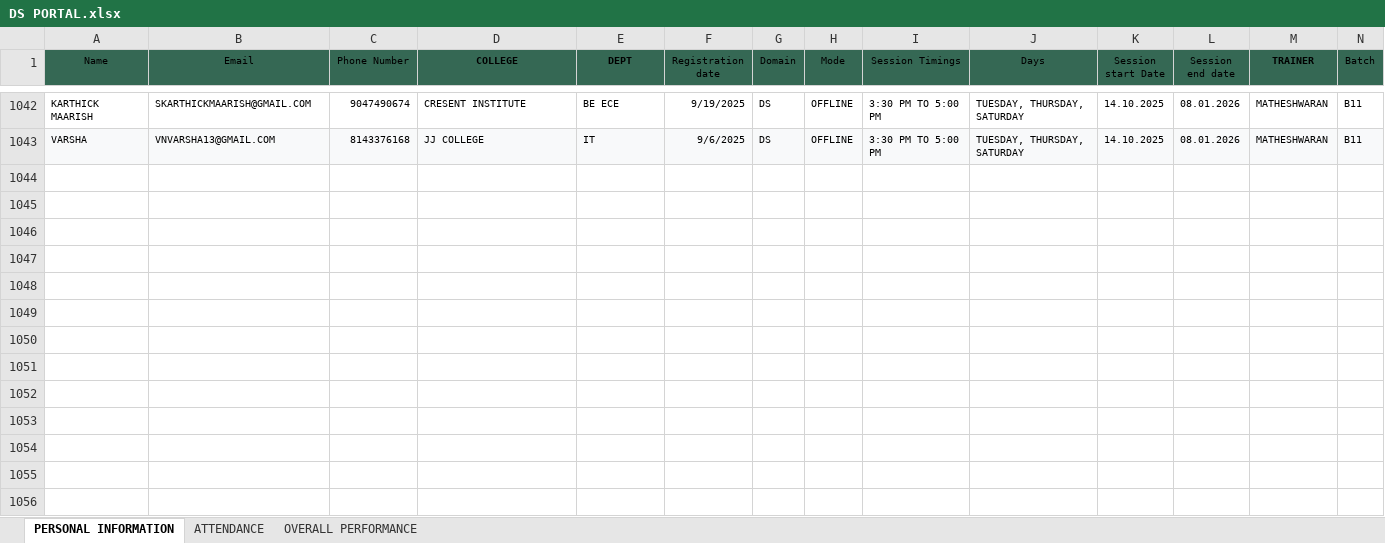
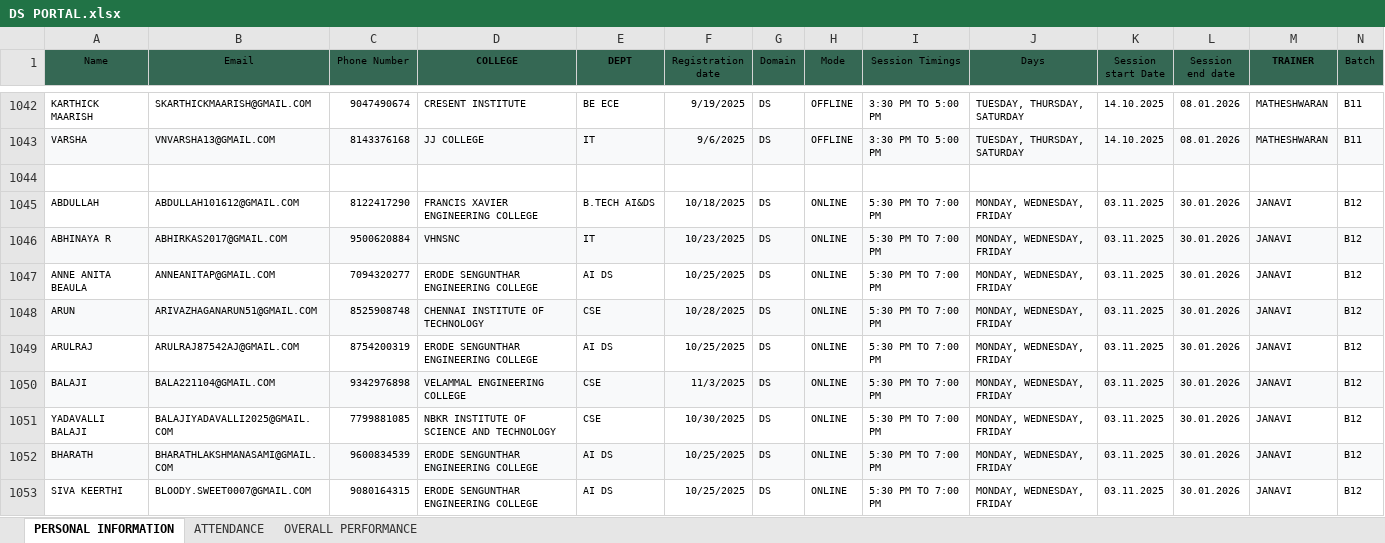
Before and after one commit to vcodezindia/Portal, an Excel workbook: DS PORTAL.xlsx, sheet PERSONAL INFORMATION, drawn as a sheet; only a part is shown, gaps mark what is left out; values as stored, in another font and other column widths than the file's, no borders; the diff covers the shown part only; the diff names each change by its address in the sheet, - before the commit and + after, or states it on an @@ line.

```diff
--- a/DS PORTAL.xlsx (sheet PERSONAL INFORMATION)
+++ b/DS PORTAL.xlsx (sheet PERSONAL INFORMATION)
+row 1044: (empty)
+row 1045: ABDULLAH | ABDULLAH101612@GMAIL.COM | 8122417290 | FRANCIS XAVIER ENGINEERING COLLEGE | B.TECH AI&DS | 10/18/2025 | DS | ONLINE | 5:30 PM TO 7:00 PM | MONDAY, WEDNESDAY, FRIDAY | 03.11.2025 | 30.01.2026 | JANAVI | B12
+row 1046: ABHINAYA R | ABHIRKAS2017@GMAIL.COM | 9500620884 | VHNSNC | IT | 10/23/2025 | DS | ONLINE | 5:30 PM TO 7:00 PM | MONDAY, WEDNESDAY, FRIDAY | 03.11.2025 | 30.01.2026 | JANAVI | B12
+row 1047: ANNE ANITA BEAULA | ANNEANITAP@GMAIL.COM | 7094320277 | ERODE SENGUNTHAR ENGINEERING COLLEGE | AI DS | 10/25/2025 | DS | ONLINE | 5:30 PM TO 7:00 PM | MONDAY, WEDNESDAY, FRIDAY | 03.11.2025 | 30.01.2026 | JANAVI | B12
+row 1048: ARUN | ARIVAZHAGANARUN51@GMAIL.COM | 8525908748 | CHENNAI INSTITUTE OF TECHNOLOGY | CSE | 10/28/2025 | DS | ONLINE | 5:30 PM TO 7:00 PM | MONDAY, WEDNESDAY, FRIDAY | 03.11.2025 | 30.01.2026 | JANAVI | B12
+row 1049: ARULRAJ | ARULRAJ87542AJ@GMAIL.COM | 8754200319 | ERODE SENGUNTHAR ENGINEERING COLLEGE | AI DS | 10/25/2025 | DS | ONLINE | 5:30 PM TO 7:00 PM | MONDAY, WEDNESDAY, FRIDAY | 03.11.2025 | 30.01.2026 | JANAVI | B12
+row 1050: BALAJI | BALA221104@GMAIL.COM | 9342976898 | VELAMMAL ENGINEERING COLLEGE | CSE | 11/3/2025 | DS | ONLINE | 5:30 PM TO 7:00 PM | MONDAY, WEDNESDAY, FRIDAY | 03.11.2025 | 30.01.2026 | JANAVI | B12
+row 1051: YADAVALLI BALAJI | BALAJIYADAVALLI2025@GMAIL.COM | 7799881085 | NBKR INSTITUTE OF SCIENCE AND TECHNOLOGY | CSE | 10/30/2025 | DS | ONLINE | 5:30 PM TO 7:00 PM | MONDAY, WEDNESDAY, FRIDAY | 03.11.2025 | 30.01.2026 | JANAVI | B12
+row 1052: BHARATH | BHARATHLAKSHMANASAMI@GMAIL.COM | 9600834539 | ERODE SENGUNTHAR ENGINEERING COLLEGE | AI DS | 10/25/2025 | DS | ONLINE | 5:30 PM TO 7:00 PM | MONDAY, WEDNESDAY, FRIDAY | 03.11.2025 | 30.01.2026 | JANAVI | B12
+row 1053: SIVA KEERTHI | BLOODY.SWEET0007@GMAIL.COM | 9080164315 | ERODE SENGUNTHAR ENGINEERING COLLEGE | AI DS | 10/25/2025 | DS | ONLINE | 5:30 PM TO 7:00 PM | MONDAY, WEDNESDAY, FRIDAY | 03.11.2025 | 30.01.2026 | JANAVI | B12
```
Also changed, not shown: 40 added rows elsewhere in this sheet, sheet OVERALL PERFORMANCE, sheet ATTENDANCE, DA PORTAL.xlsx, ML Portal.xlsx.
